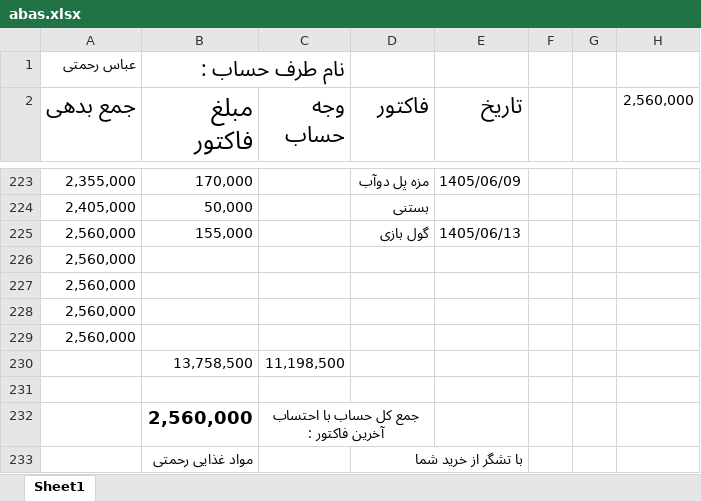
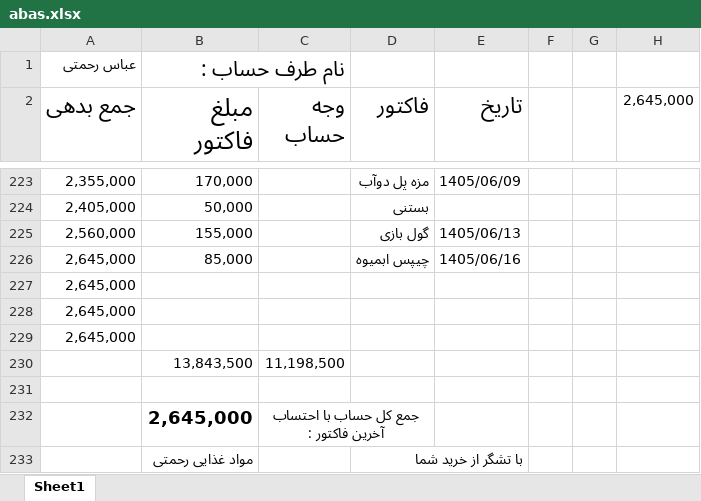
Before and after one commit to Hamidmarket/hesab, an Excel workbook: customers/abas.xlsx, sheet Sheet1, drawn as a sheet; only a part is shown, gaps mark what is left out; values as stored, in another font and other column widths than the file's, no borders; conditional formats not drawn; removed rows and columns are numbered as before the commit, all else as after; the diff names each change by its address in the sheet, - before the commit and + after, or states it on an @@ line.

```diff
--- a/customers/abas.xlsx (sheet Sheet1)
+++ b/customers/abas.xlsx (sheet Sheet1)
-H2: 2,560,000
+H2: 2,645,000
-row 226: 2,560,000
+row 226: 2,645,000 | 85,000 |  | چیپس ابمیوه | 1405/06/16
-A227:A229 (جمع بدهی): 2,560,000
+A227:A229 (جمع بدهی): 2,645,000
-B230 (مبلغ فاکتور): 13,758,500
+B230 (مبلغ فاکتور): 13,843,500
-B232 (مبلغ فاکتور): 2,560,000
+B232 (مبلغ فاکتور): 2,645,000
```
Also changed, not shown: customers.xlsx, customers/mohammad hosein.xlsx, 7 other files.
